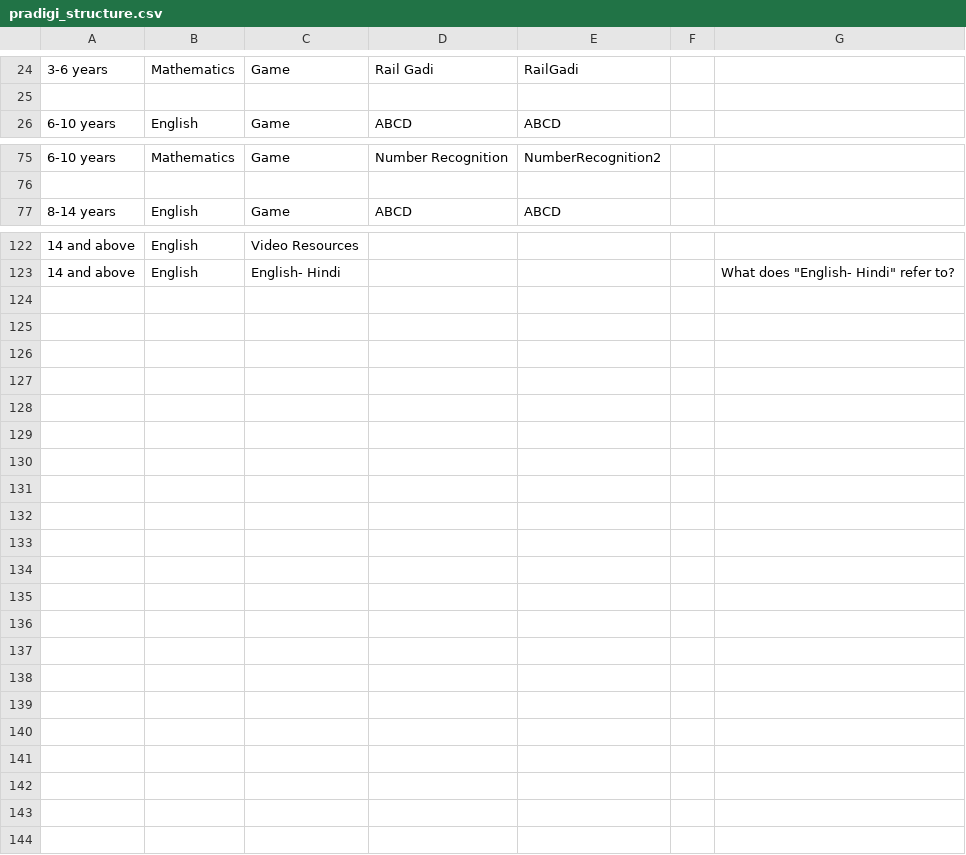
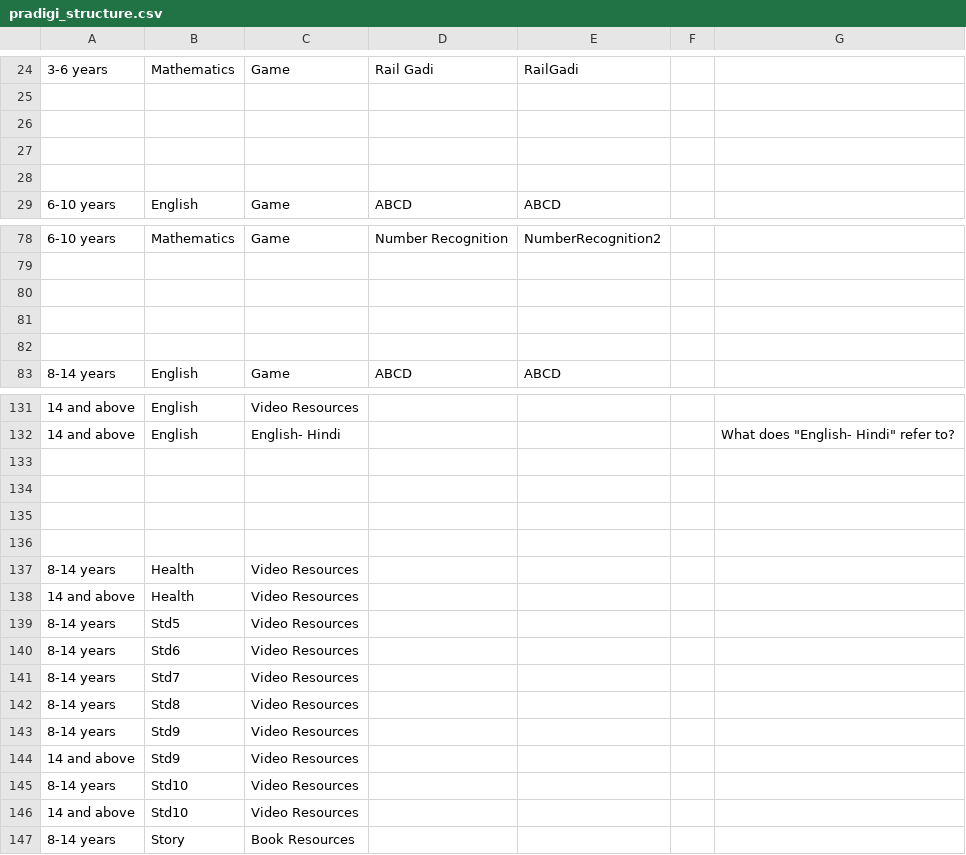
Before and after one commit to learningequality/sushi-chef-pradigi, a CSV file: chefdata/pradigi_structure.csv, drawn as a sheet; only a part is shown, gaps mark what is left out; the diff covers the shown part only; the diff names each change by its address in the sheet, - before the commit and + after, or states it on an @@ line.

Commit message:
data from yesterdays run

```diff
--- a/chefdata/pradigi_structure.csv
+++ b/chefdata/pradigi_structure.csv
+row 26: (empty)
+row 27: (empty)
+row 28: (empty)
+row 80: (empty)
+row 81: (empty)
+row 82: (empty)
+row 133: (empty)
+row 134: (empty)
+row 135: (empty)
+row 136: (empty)
+row 137: 8-14 years | Health | Video Resources
+row 138: 14 and above | Health | Video Resources
+row 139: 8-14 years | Std5 | Video Resources
+row 140: 8-14 years | Std6 | Video Resources
+row 141: 8-14 years | Std7 | Video Resources
+row 142: 8-14 years | Std8 | Video Resources
+row 143: 8-14 years | Std9 | Video Resources
+row 144: 14 and above | Std9 | Video Resources
+row 145: 8-14 years | Std10 | Video Resources
+row 146: 14 and above | Std10 | Video Resources
+row 147: 8-14 years | Story | Book Resources
```
Also changed, not shown: 3 added rows elsewhere in this file, 1 other file.
